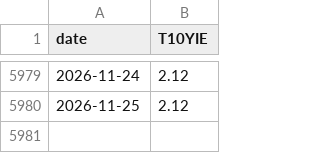
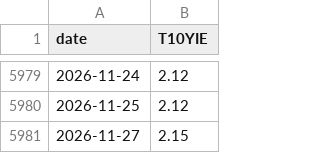
Before and after one commit to Seanproj/Gold_miner, a CSV file: data/raw/T10YIE.csv, drawn as a sheet; only a part is shown, gaps mark what is left out.

```diff
--- a/data/raw/T10YIE.csv
+++ b/data/raw/T10YIE.csv
@@ -5980 +5980,2 @@ date,T10YIE
 2026-11-25,2.12
+2026-11-27,2.15
```
Also changed, not shown: data/clean/daily.csv, data/raw/DFII10.csv, 57 other files.
